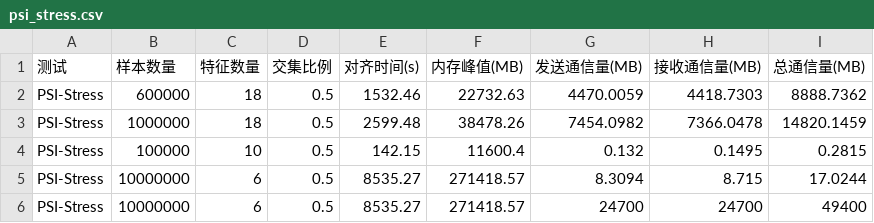
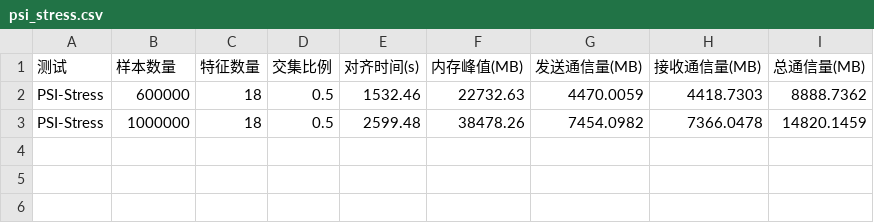
Before and after one commit to LVXVITAE/AnonymVFL, a CSV file: test_results/performance/psi_stress.csv, drawn as a sheet; the diff names each change by its address in the sheet, - before the commit and + after, or states it on an @@ line.

Commit message:
Update .gitignore and add README.md; modify performance test results

```diff
--- a/test_results/performance/psi_stress.csv
+++ b/test_results/performance/psi_stress.csv
-row 4: PSI-Stress | 100000 | 10 | 0.5 | 142.15 | 11600.4 | 0.132 | 0.1495 | 0.2815
-row 5: PSI-Stress | 10000000 | 6 | 0.5 | 8535.27 | 271418.57 | 8.3094 | 8.715 | 17.0244
-row 6: PSI-Stress | 10000000 | 6 | 0.5 | 8535.27 | 271418.57 | 24700 | 24700 | 49400
```
Also changed, not shown: 12 other files.
